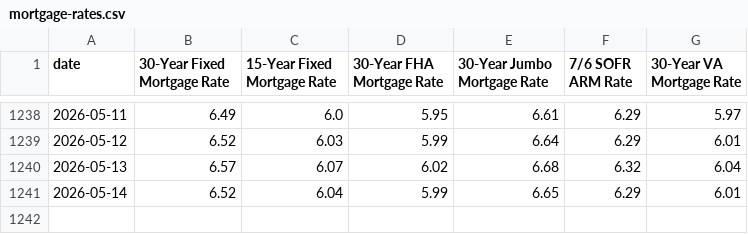
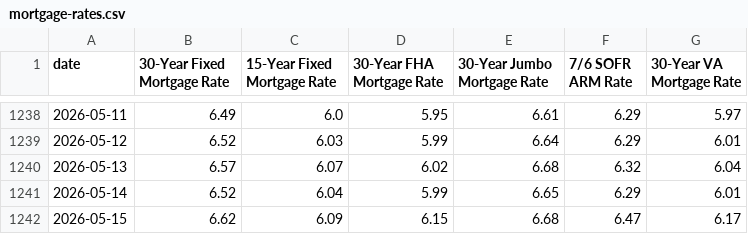
Before and after one commit to mikesimonsen/econ-data, a CSV file: sheets_data/mortgage-rates.csv, drawn as a sheet; only a part is shown, gaps mark what is left out; the diff names each change by its address in the sheet, - before the commit and + after, or states it on an @@ line.

Commit message:
data: update sheets export 2026-05-15

```diff
--- a/sheets_data/mortgage-rates.csv
+++ b/sheets_data/mortgage-rates.csv
+row 1242: 2026-05-15 | 6.62 | 6.09 | 6.15 | 6.68 | 6.47 | 6.17
```
Also changed, not shown: sheets_data/mortgage-spread.csv, sheets_data_calcs/period/mortgage-rates.csv, 11 other files.
